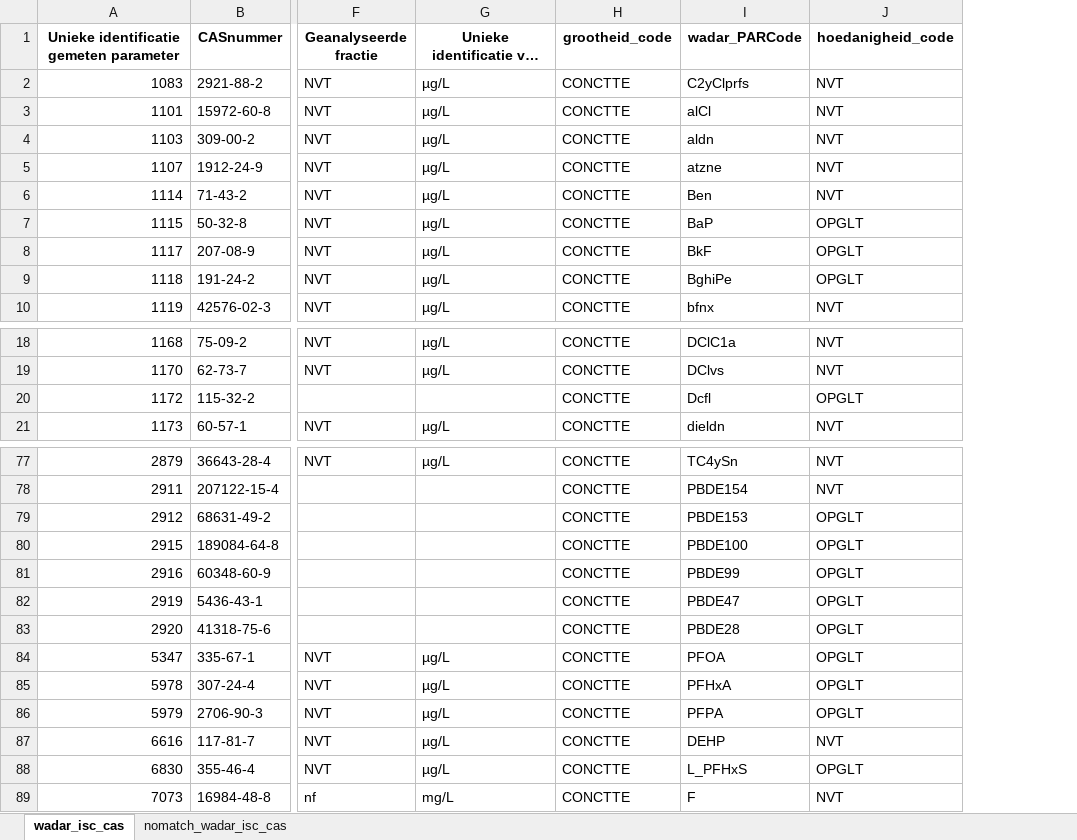
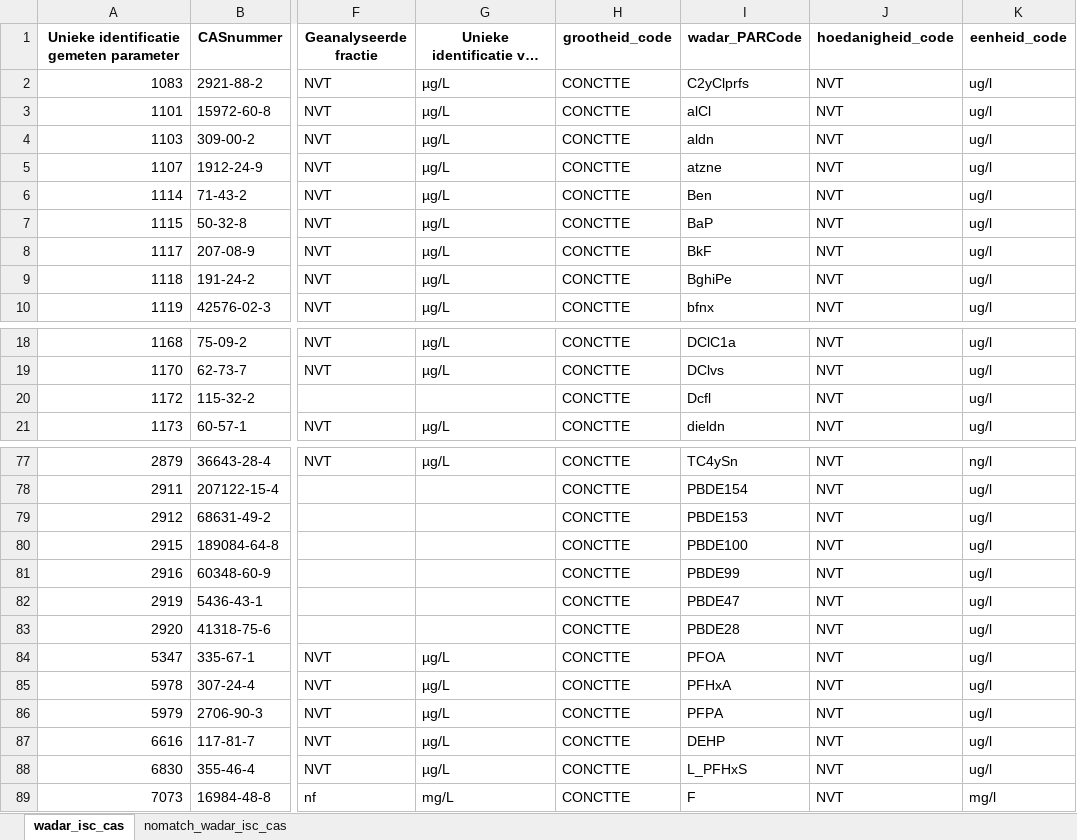
Before and after one commit to openearth/ISC-mapping-schelde, an Excel workbook: mappings/parameter_e_h_g.xlsx, sheet wadar_isc_cas, drawn as a sheet; only a part is shown, gaps mark what is left out; long unchanged cells end in …; values as stored, in another font and other column widths than the file's, no borders; the diff covers the shown part only; the diff names each change by its address in the sheet, - before the commit and + after, or states it on an @@ line.

```diff
--- a/mappings/parameter_e_h_g.xlsx (sheet wadar_isc_cas)
+++ b/mappings/parameter_e_h_g.xlsx (sheet wadar_isc_cas)
+column K (eenheid_code), rows 2-10: all ug/l; rows 18-21: all ug/l; rows 77-89: ng/l | ug/l | ug/l | ug/l | ug/l | ug/l | ug/l | ug/l | ug/l | ug/l | ug/l | ug/l | mg/l
-J7:J9 (hoedanigheid_code): OPGLT
+J7:J9 (hoedanigheid_code): NVT
-J20 (hoedanigheid_code): OPGLT
+J20 (hoedanigheid_code): NVT
-J79:J86 (hoedanigheid_code): OPGLT
+J79:J86 (hoedanigheid_code): NVT
-J88 (hoedanigheid_code): OPGLT
+J88 (hoedanigheid_code): NVT
```
Also changed, not shown: 7 edited cells elsewhere in this sheet, sheet nomatch_wadar_isc_cas, mappings/locations-raw.xlsx, 5 other files.
